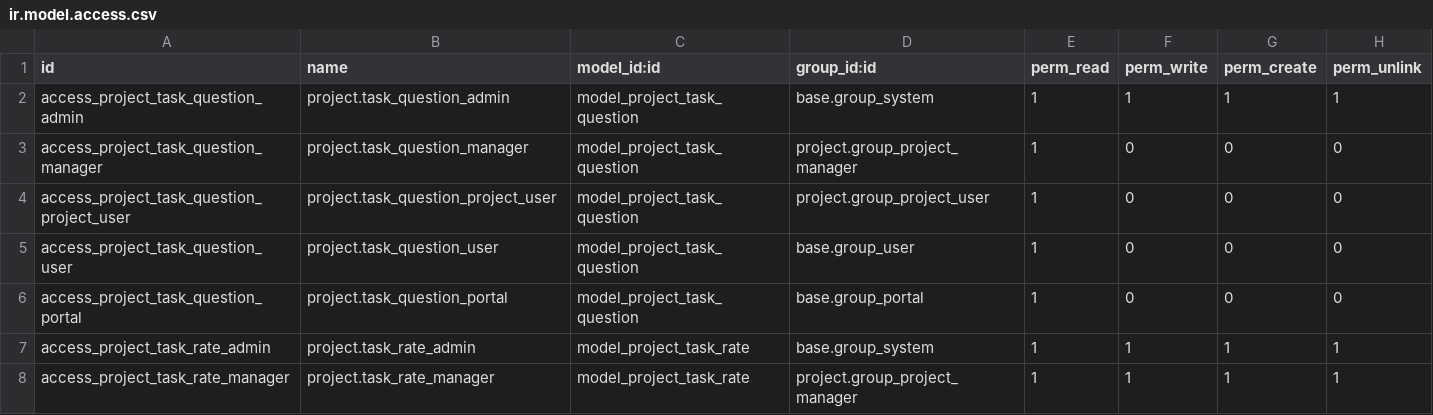
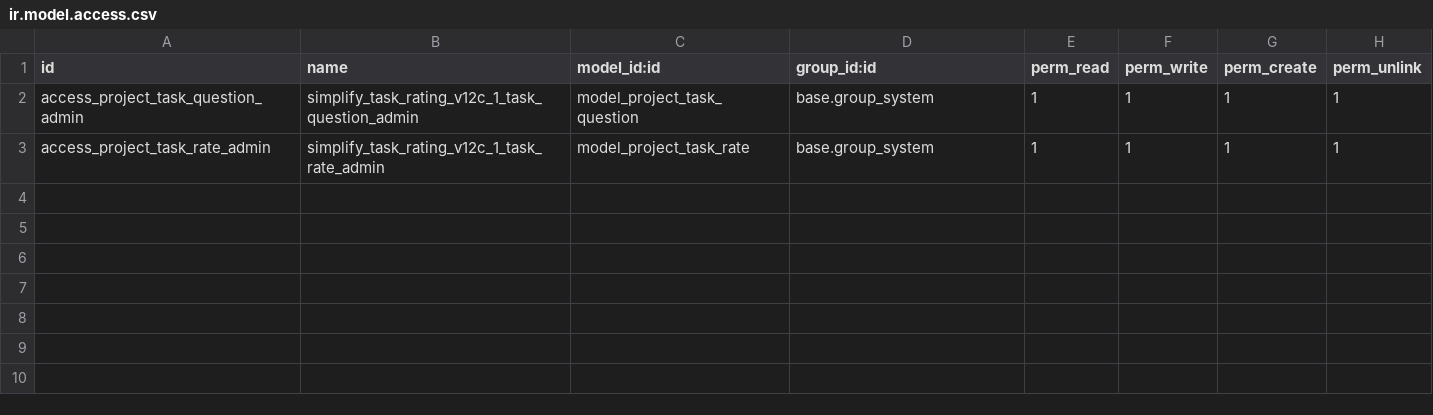
Before and after one commit to euroblaze/simplify_task_rating_v12c_1, a CSV file: security/ir.model.access.csv, drawn as a sheet.

Commit message:
Simplify_task_rating_v12c_1 access right error.

```diff
--- a/security/ir.model.access.csv
+++ b/security/ir.model.access.csv
@@ -1,8 +1,3 @@
 id,name,model_id:id,group_id:id,perm_read,perm_write,perm_create,perm_unlink
-access_project_task_question_admin,project.task_question_admin,model_project_task_question,base.group_system,1,1,1,1
-access_project_task_question_manager,project.task_question_manager,model_project_task_question,project.group_project_manager,1,0,0,0
-access_project_task_question_project_user,project.task_question_project_user,model_project_task_question,project.group_project_user,1,0,0,0
-access_project_task_question_user,project.task_question_user,model_project_task_question,base.group_user,1,0,0,0
-access_project_task_question_portal,project.task_question_portal,model_project_task_question,base.group_portal,1,0,0,0
-access_project_task_rate_admin,project.task_rate_admin,model_project_task_rate,base.group_system,1,1,1,1
-access_project_task_rate_manager,project.task_rate_manager,model_project_task_rate,project.group_project_manager,1,1,1,1
+access_project_task_question_admin,simplify_task_rating_v12c_1_task_question_admin,model_project_task_question,base.group_system,1,1,1,1
+access_project_task_rate_admin,simplify_task_rating_v12c_1_task_rate_admin,model_project_task_rate,base.group_system,1,1,1,1
```
Also changed, not shown: 2 other files.
